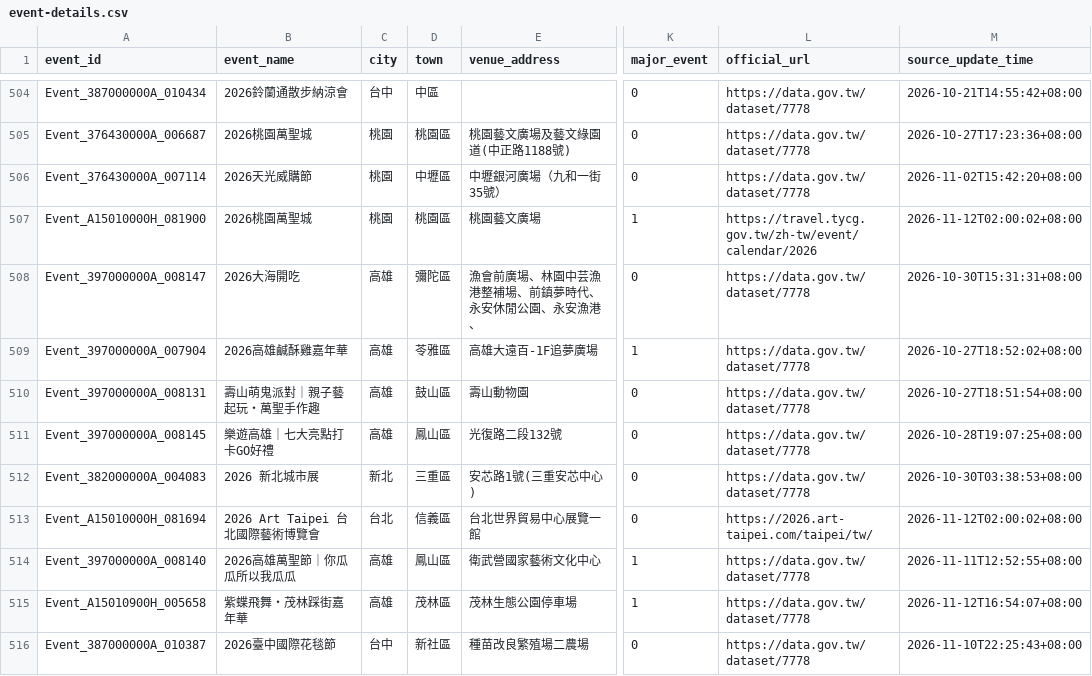
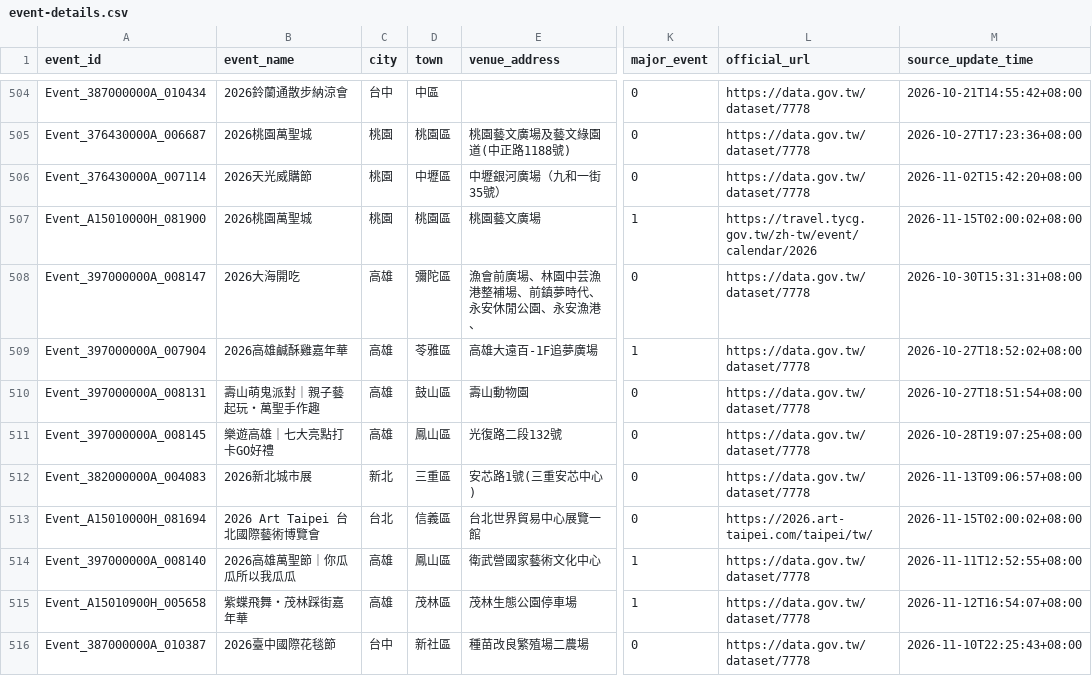
Before and after one commit to kent261/weather_summary, a CSV file: data/event-details.csv, drawn as a sheet; only a part is shown, gaps mark what is left out; the diff covers the shown part only; the diff names each change by its address in the sheet, - before the commit and + after, or states it on an @@ line.

```diff
--- a/data/event-details.csv
+++ b/data/event-details.csv
-M507 (source_update_time): 2026-11-12T02:00:02+08:00
+M507 (source_update_time): 2026-11-15T02:00:02+08:00
-B512 (event_name): 2026 新北城市展
+B512 (event_name): 2026新北城市展
-M512 (source_update_time): 2026-10-30T03:38:53+08:00
+M512 (source_update_time): 2026-11-13T09:06:57+08:00
-M513 (source_update_time): 2026-11-12T02:00:02+08:00
+M513 (source_update_time): 2026-11-15T02:00:02+08:00
```
Also changed, not shown: 3 added rows and 37 edited cells elsewhere in this file, data/aqi-city-hourly.csv, data/event-calendar.csv, 4 other files.
